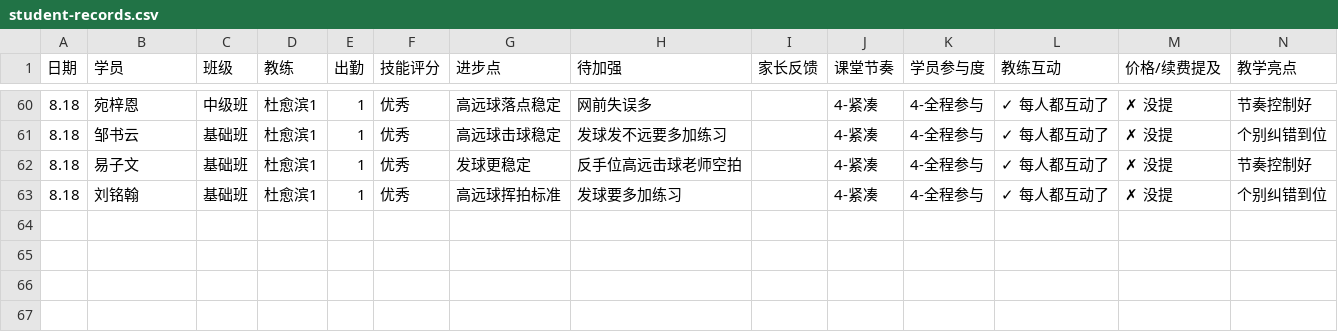
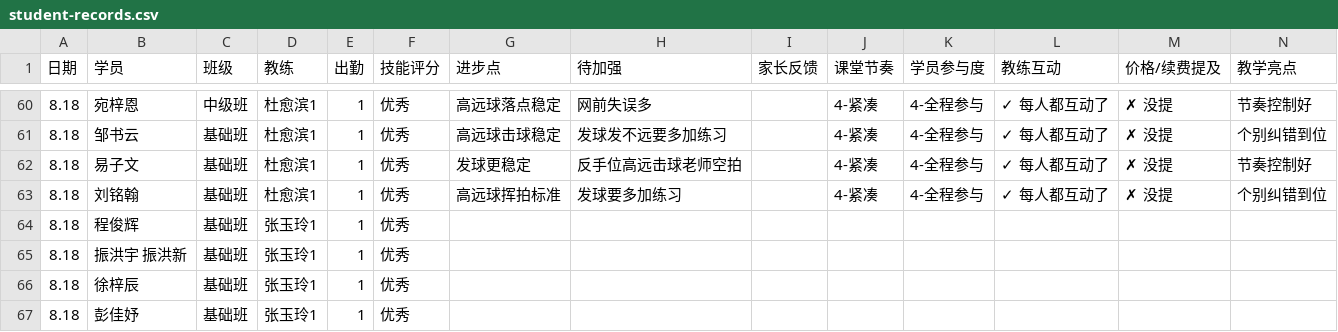
Before and after one commit to xytyymq/xingyi-workbench, a CSV file: data/student-records.csv, drawn as a sheet; only a part is shown, gaps mark what is left out; rows hold the shown columns only; the diff names each change by its address in the sheet, - before the commit and + after, or states it on an @@ line.

Commit message:
chore: refresh student-records.csv (66 rows)

```diff
--- a/data/student-records.csv
+++ b/data/student-records.csv
+row 64: 8.18 | 程俊辉 | 基础班 | 张玉玲1 | 1 | 优秀
+row 65: 8.18 | 振洪宇 振洪新 | 基础班 | 张玉玲1 | 1 | 优秀
+row 66: 8.18 | 徐梓辰 | 基础班 | 张玉玲1 | 1 | 优秀
+row 67: 8.18 | 彭佳妤 | 基础班 | 张玉玲1 | 1 | 优秀
```
